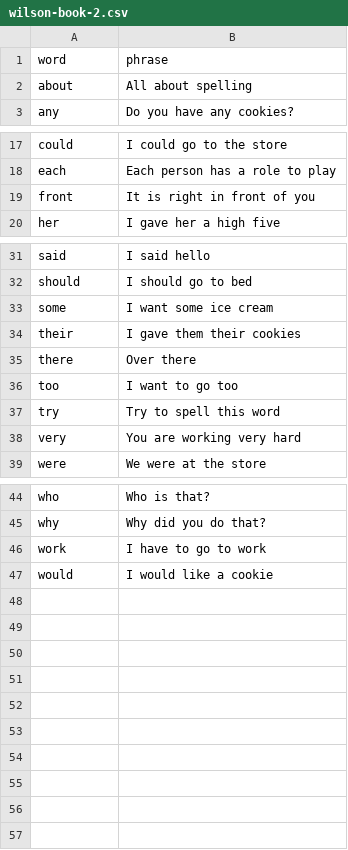
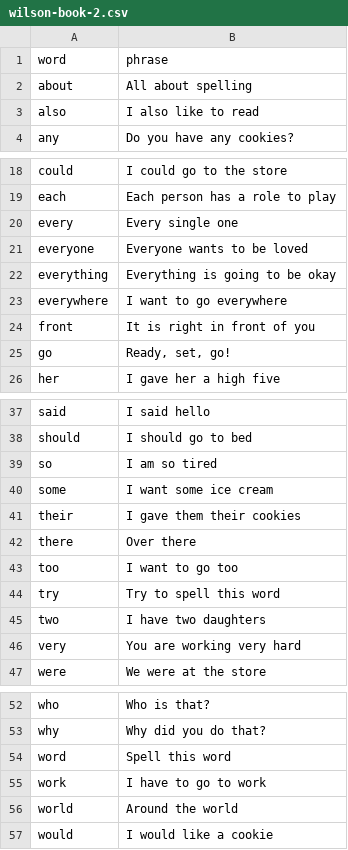
Before and after one commit to dewetblomerus/red, a CSV file: word_lists/wilson-book-2.csv, drawn as a sheet; only a part is shown, gaps mark what is left out; the diff names each change by its address in the sheet, - before the commit and + after, or states it on an @@ line.

Commit message:
More from book 2 📘

```diff
--- a/word_lists/wilson-book-2.csv
+++ b/word_lists/wilson-book-2.csv
+row 3: also | I also like to read
+row 20: every | Every single one
+row 21: everyone | Everyone wants to be loved
+row 22: everything | Everything is going to be okay
+row 23: everywhere | I want to go everywhere
+row 25: go | Ready, set, go!
+row 39: so | I am so tired
+row 45: two | I have two daughters
+row 54: word | Spell this word
+row 56: world | Around the world
```
